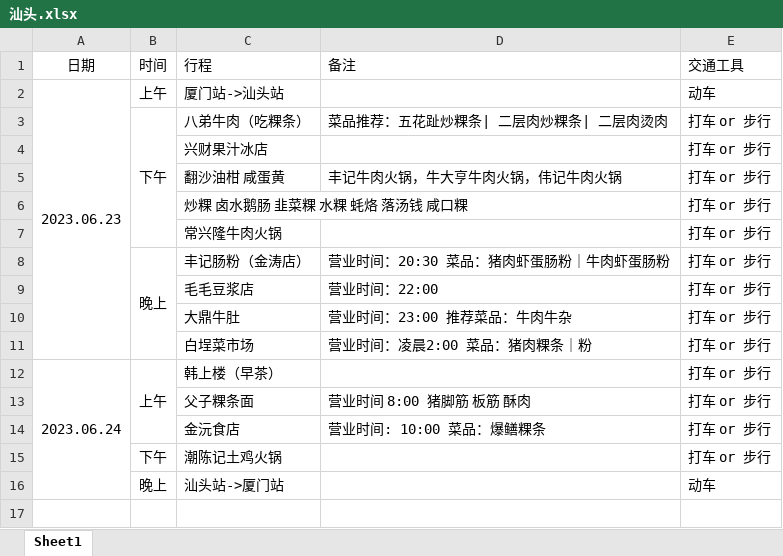
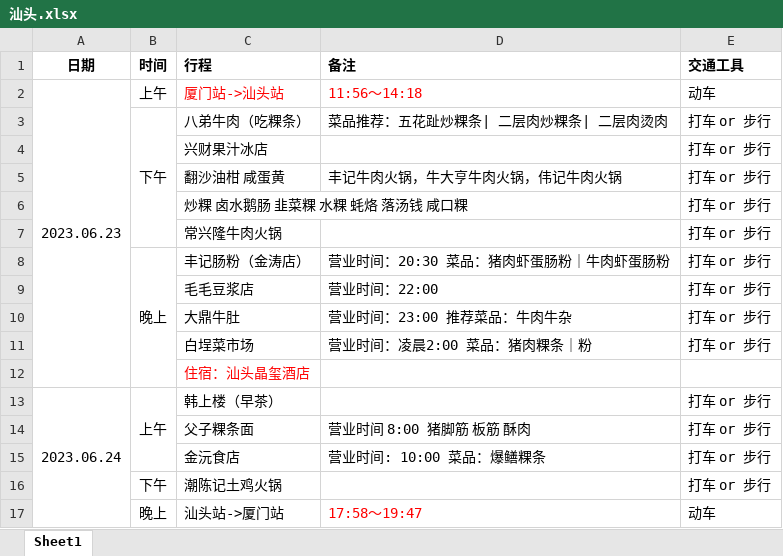
Before and after one commit to SWE15041/MyNote, an Excel workbook: 旅行/汕头.xlsx, sheet Sheet1, drawn as a sheet; values as stored, in another font and other column widths than the file's, no borders; addresses are those after the commit; the diff names each change by its address in the sheet, - before the commit and + after, or states it on an @@ line.

Commit message:
shantou

```diff
--- a/旅行/汕头.xlsx (sheet Sheet1)
+++ b/旅行/汕头.xlsx (sheet Sheet1)
-A1:E1 bold: off
+A1:E1 bold: on
-C2 text colour: black
+C2 text colour: #FF0000
-D2 (备注): (empty)
+D2 (备注): 11:56～14:18
+row 12:  |  | 住宿：汕头晶玺酒店
-D17 (备注): (empty)
+D17 (备注): 17:58～19:47
```
